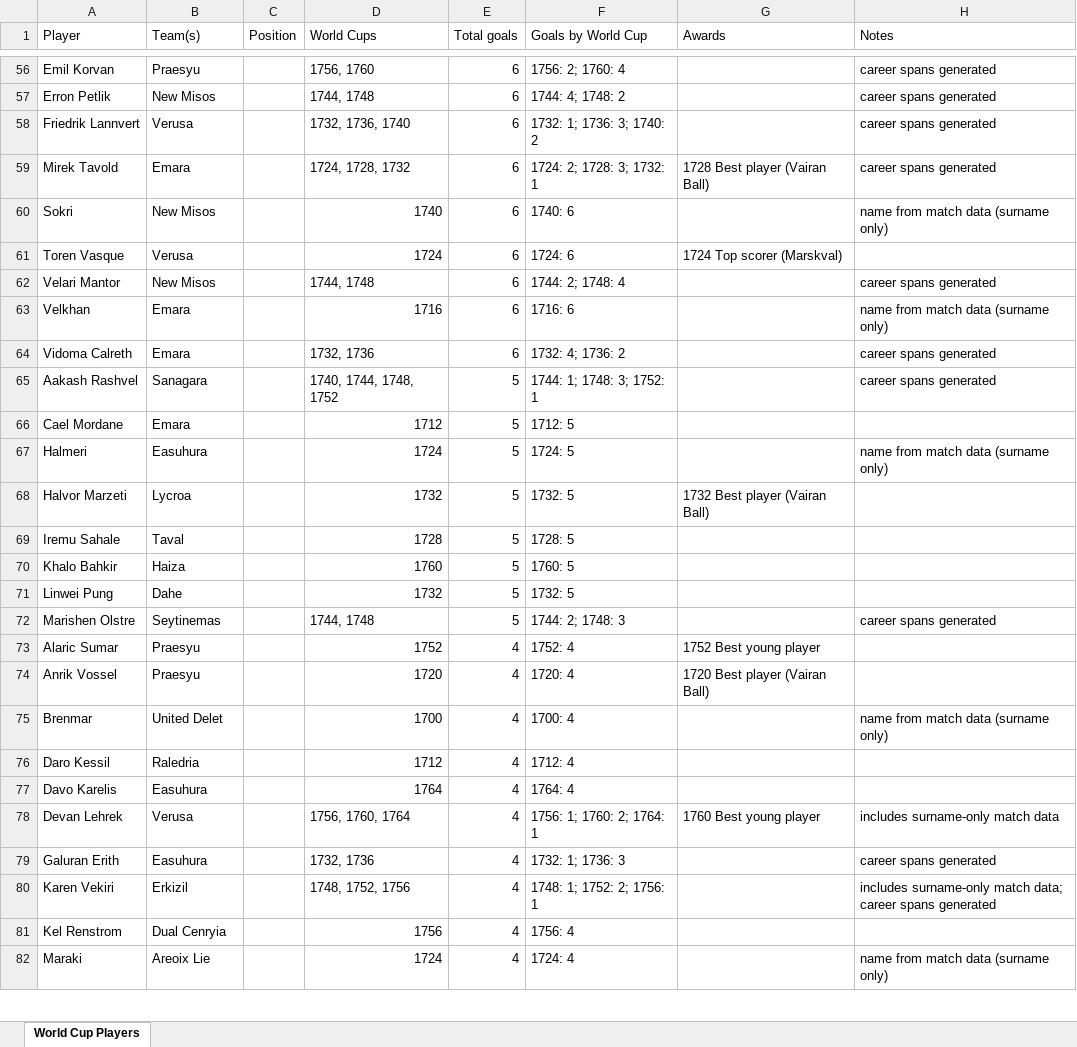
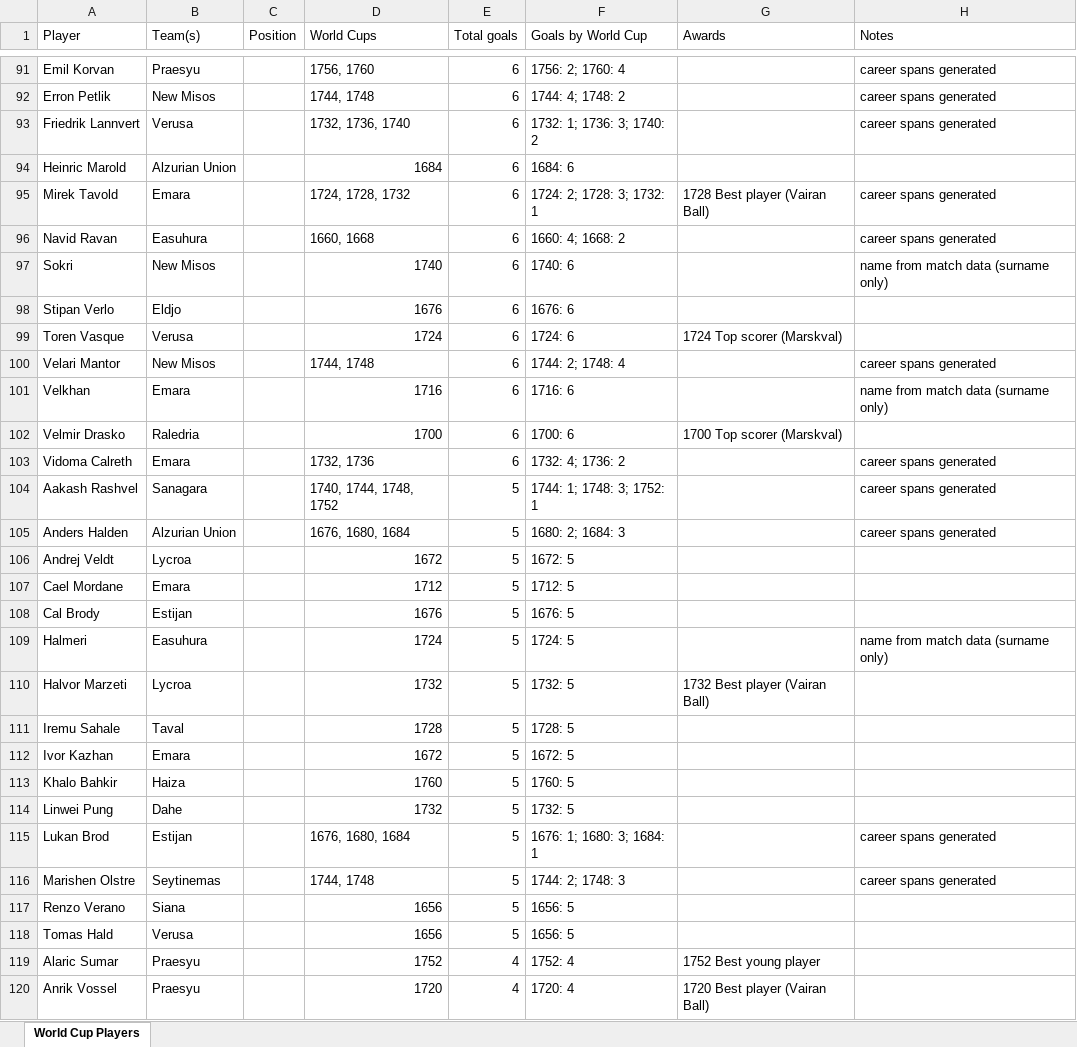
Before and after one commit to DJMaping/miraheze-local, an Excel workbook: data/FLLA_World_Cup_Players.xlsx, sheet World Cup Players, drawn as a sheet; only a part is shown, gaps mark what is left out; the shorter side is filled out with more unchanged rows; values as stored, in another font and other column widths than the file's, no cell formats; conditional formats and table styles not drawn; the diff covers the shown part only; the diff names each change by its address in the sheet, - before the commit and + after, or states it on an @@ line.

```diff
--- a/data/FLLA_World_Cup_Players.xlsx (sheet World Cup Players)
+++ b/data/FLLA_World_Cup_Players.xlsx (sheet World Cup Players)
+row 94: Heinric Marold | Alzurian Union |  | 1684 | 6 | 1684: 6
+row 96: Navid Ravan | Easuhura |  | 1660, 1668 | 6 | 1660: 4; 1668: 2 |  | career spans generated
+row 98: Stipan Verlo | Eldjo |  | 1676 | 6 | 1676: 6
+row 102: Velmir Drasko | Raledria |  | 1700 | 6 | 1700: 6 | 1700 Top scorer (Marskval)
+row 105: Anders Halden | Alzurian Union |  | 1676, 1680, 1684 | 5 | 1680: 2; 1684: 3 |  | career spans generated
+row 106: Andrej Veldt | Lycroa |  | 1672 | 5 | 1672: 5
+row 108: Cal Brody | Estijan |  | 1676 | 5 | 1676: 5
+row 112: Ivor Kazhan | Emara |  | 1672 | 5 | 1672: 5
+row 115: Lukan Brod | Estijan |  | 1676, 1680, 1684 | 5 | 1676: 1; 1680: 3; 1684: 1 |  | career spans generated
+row 117: Renzo Verano | Siana |  | 1656 | 5 | 1656: 5
+row 118: Tomas Hald | Verusa |  | 1656 | 5 | 1656: 5
```
Also changed, not shown: 59 added rows, 4 removed rows and 19 edited cells elsewhere in this sheet, cell formats, data/List of FLLA World Cup Host Nations(1).xlsx, 15 other files.
